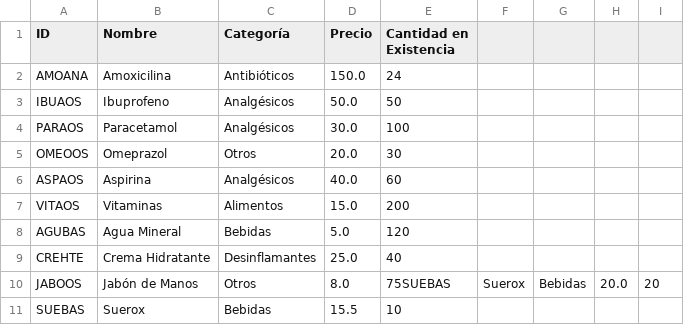
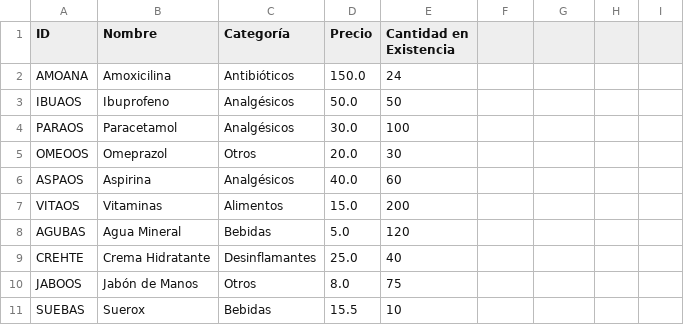
Before and after one commit to WokerSilva/PracFundBasesDatos, a CSV file: Practica01FBDatos/productos.csv, drawn as a sheet; the diff names each change by its address in the sheet, - before the commit and + after, or states it on an @@ line.

```diff
--- a/Practica01FBDatos/productos.csv
+++ b/Practica01FBDatos/productos.csv
-E10 (Cantidad en Existencia): 75SUEBAS
+E10 (Cantidad en Existencia): 75
-F10: Suerox
+F10: (empty)
-G10: Bebidas
+G10: (empty)
-H10: 20.0
+H10: (empty)
-I10: 20
+I10: (empty)
```
Also changed, not shown: 1 other file.
